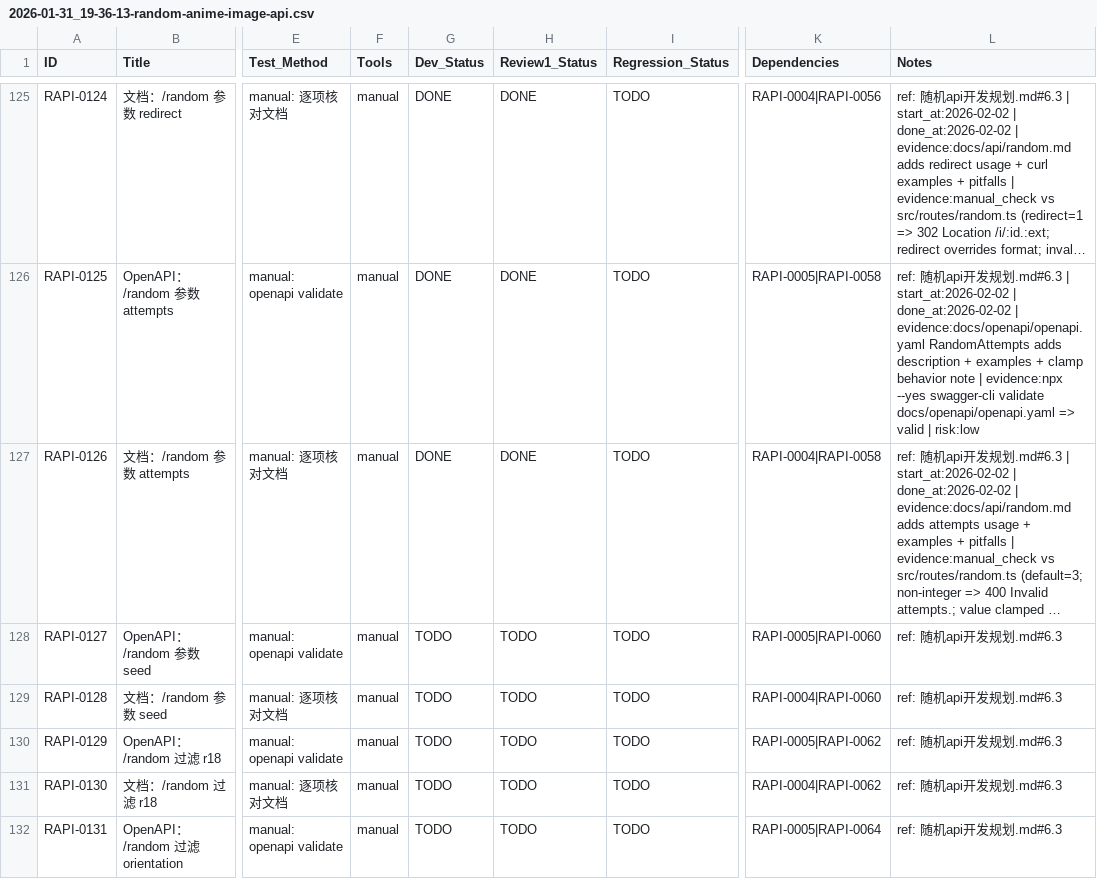
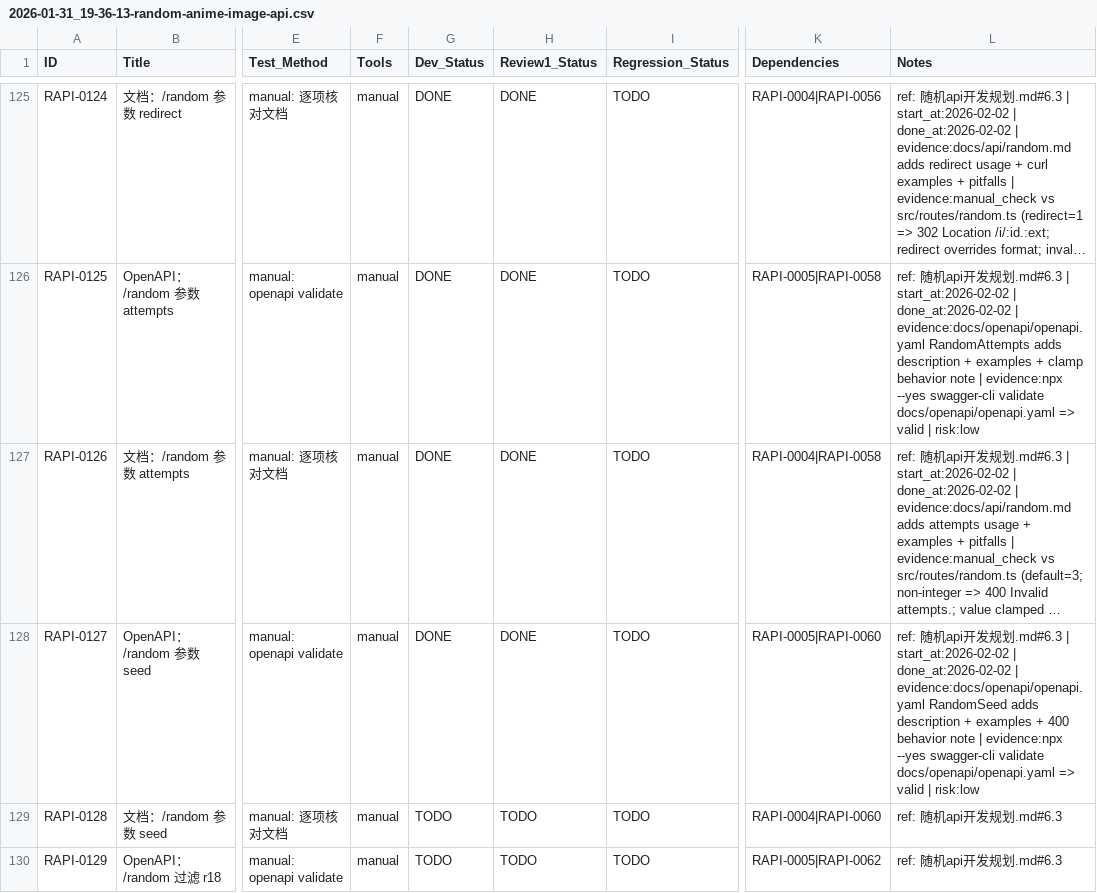
Before and after one commit to inliver233/Random-Pixiv-img-api, a CSV file: issues/2026-01-31_19-36-13-random-anime-image-api.csv, drawn as a sheet; only a part is shown, gaps mark what is left out; the shorter side is filled out with more unchanged rows; long unchanged cells end in …; the diff names each change by its address in the sheet, - before the commit and + after, or states it on an @@ line.

Commit message:
[RAPI-0127] OpenAPI：/random 参数 seed

```diff
--- a/issues/2026-01-31_19-36-13-random-anime-image-api.csv
+++ b/issues/2026-01-31_19-36-13-random-anime-image-api.csv
-G128 (Dev_Status): TODO
+G128 (Dev_Status): DONE
-H128 (Review1_Status): TODO
+H128 (Review1_Status): DONE
-L128 (Notes): …发规划.md#6.3
+L128 (Notes): …发规划.md#6.3 | start_at:2026-02-02 | done_at:2026-02-02 | evidence:docs/openapi/openapi.yaml RandomSeed adds description + examples + 400 behavior note | evidence:npx --yes swagger-cli validate docs/openapi/openapi.yaml => valid | risk:low
```
Also changed, not shown: 1 other file.
